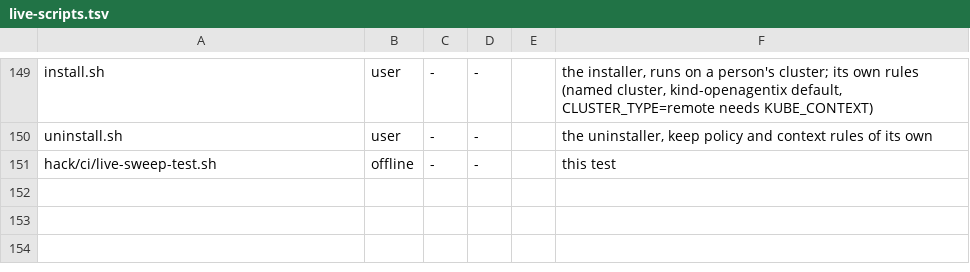
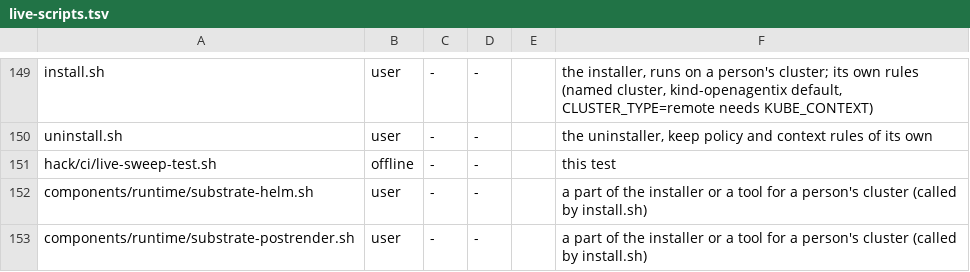
Before and after one commit to openagentix/openagentix, a TSV file: hack/ci/live-scripts.tsv, drawn as a sheet; only a part is shown, gaps mark what is left out; the diff names each change by its address in the sheet, - before the commit and + after, or states it on an @@ line.

```diff
--- a/hack/ci/live-scripts.tsv
+++ b/hack/ci/live-scripts.tsv
+row 152: components/runtime/substrate-helm.sh | user | - | - |  | a part of the installer or a tool for a person's cluster (called by install.sh)
+row 153: components/runtime/substrate-postrender.sh | user | - | - |  | a part of the installer or a tool for a person's cluster (called by install.sh)
```
Also changed, not shown: 9 other files.
